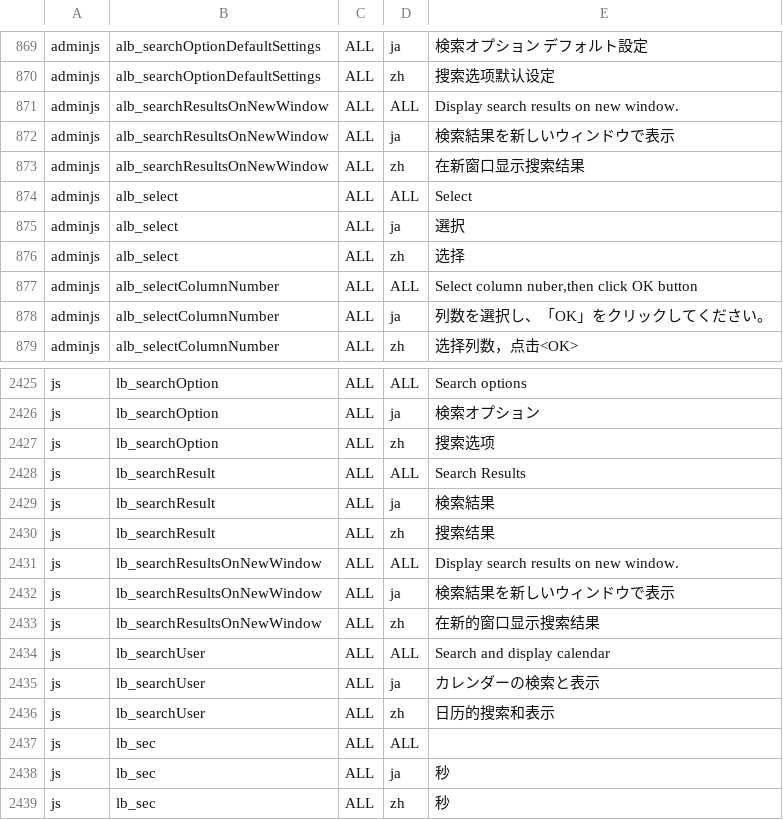
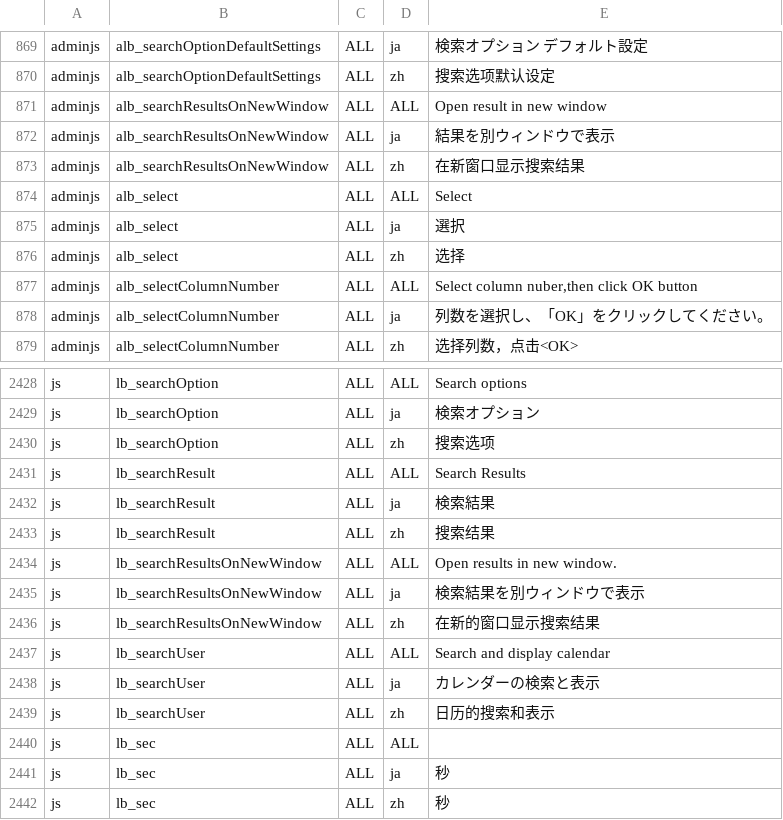
Before and after one commit to infoScoop/infoscoop, a CSV file: src/initdb/data/i18n/import.csv, drawn as a sheet; only a part is shown, gaps mark what is left out; the diff covers the shown part only.

```diff
--- a/src/initdb/data/i18n/import.csv
+++ b/src/initdb/data/i18n/import.csv
@@ -870,4 +870,4 @@
 "adminjs","alb_searchOptionDefaultSettings","ALL","zh","搜索选项默认设定"
-"adminjs","alb_searchResultsOnNewWindow","ALL","ALL","Display search results on new window."
-"adminjs","alb_searchResultsOnNewWindow","ALL","ja","検索結果を新しいウィンドウで表示"
+"adminjs","alb_searchResultsOnNewWindow","ALL","ALL","Open result in new window"
+"adminjs","alb_searchResultsOnNewWindow","ALL","ja","結果を別ウィンドウで表示"
 "adminjs","alb_searchResultsOnNewWindow","ALL","zh","在新窗口显示搜索结果"
@@ -2430,4 +2433,4 @@
 "js","lb_searchResult","ALL","zh","搜索结果"
-"js","lb_searchResultsOnNewWindow","ALL","ALL","Display search results on new window."
-"js","lb_searchResultsOnNewWindow","ALL","ja","検索結果を新しいウィンドウで表示"
+"js","lb_searchResultsOnNewWindow","ALL","ALL","Open results in new window."
+"js","lb_searchResultsOnNewWindow","ALL","ja","検索結果を別ウィンドウで表示"
 "js","lb_searchResultsOnNewWindow","ALL","zh","在新的窗口显示搜索结果"
```
Also changed, not shown: 3 added rows and 15 edited cells elsewhere in this file, 25 other files.
